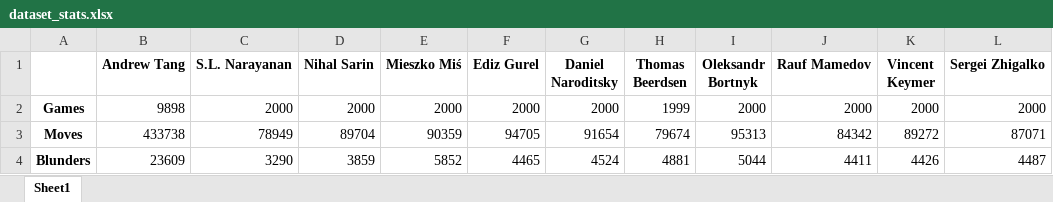
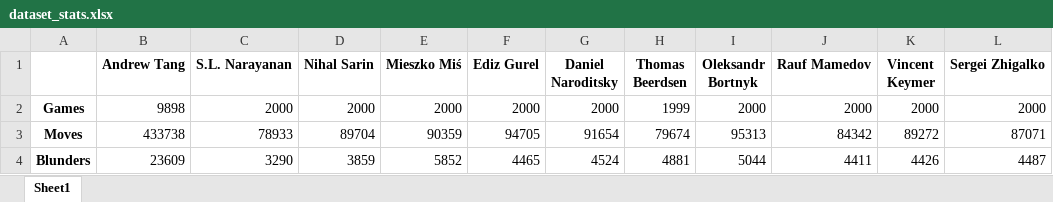
Before and after one commit to sashakhoretonenko/Blunder-Analysis, an Excel workbook: data/xlsx/dataset_stats.xlsx, sheet Sheet1, drawn as a sheet; values as stored, in another font and other column widths than the file's, no borders; the diff names each change by its address in the sheet, - before the commit and + after, or states it on an @@ line.

```diff
--- a/data/xlsx/dataset_stats.xlsx (sheet Sheet1)
+++ b/data/xlsx/dataset_stats.xlsx (sheet Sheet1)
-C3 (S.L. Narayanan): 78949
+C3 (S.L. Narayanan): 78933
```
Also changed, not shown: 45 other files.
